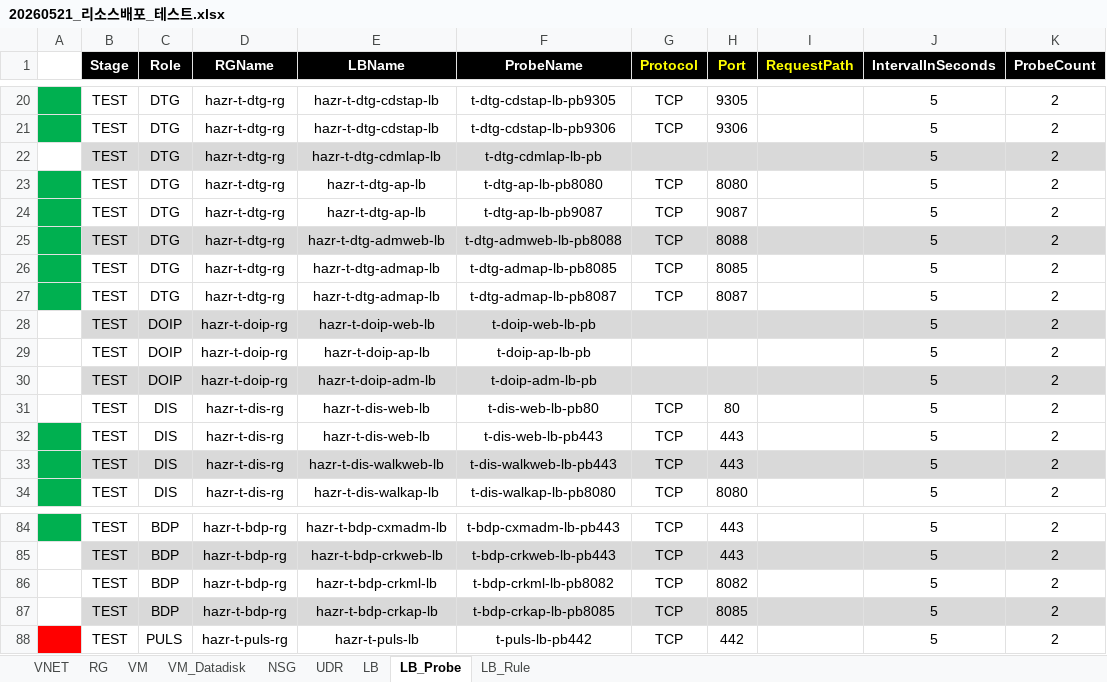
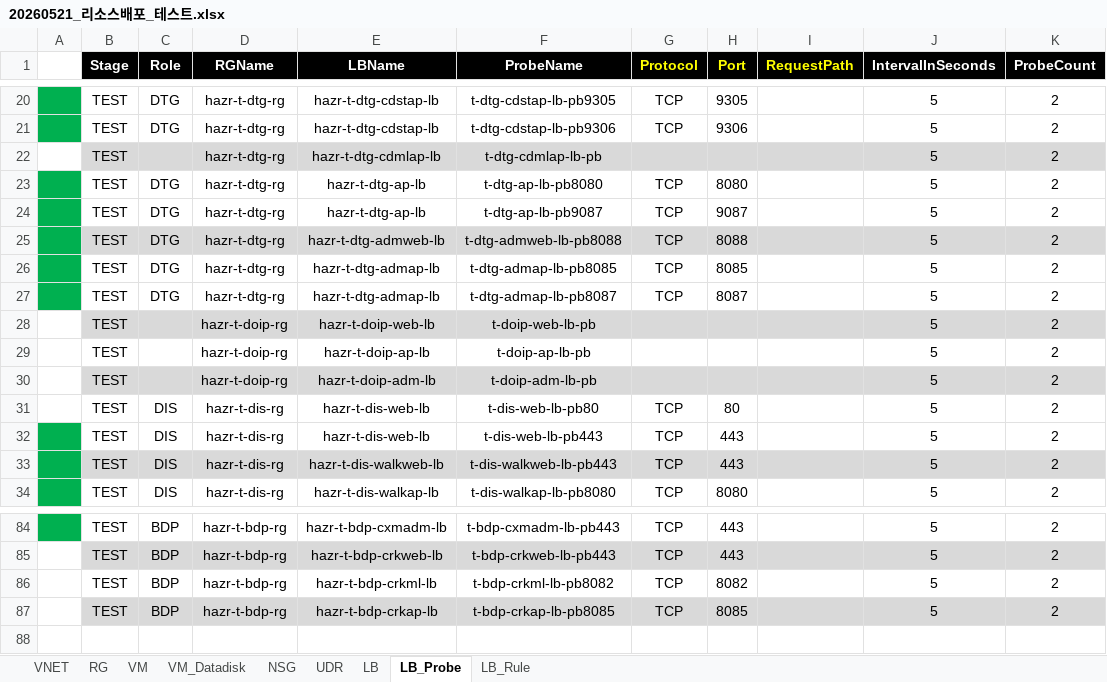
Before and after one commit to skpaek-git/hgi_resourceDeploy, an Excel workbook: 서버정보/20260521_리소스배포_테스트.xlsx, sheet LB_Probe, drawn as a sheet; only a part is shown, gaps mark what is left out; values as stored, in another font and other column widths than the file's, no borders; the diff names each change by its address in the sheet, - before the commit and + after, or states it on an @@ line.

Commit message:
test16

```diff
--- a/서버정보/20260521_리소스배포_테스트.xlsx (sheet LB_Probe)
+++ b/서버정보/20260521_리소스배포_테스트.xlsx (sheet LB_Probe)
-C22 (Role): DTG
+C22 (Role): (empty)
-C28:C30 (Role): DOIP
+C28:C30 (Role): (empty)
-row 88:  | TEST | PULS | hazr-t-puls-rg | hazr-t-puls-lb | t-puls-lb-pb442 | TCP | 442 |  | 5 | 2
```
Also changed, not shown: sheet LB, sheet LB_Rule, 서버정보/20260617_리소스배포_운영.xlsx, 1 other file.
